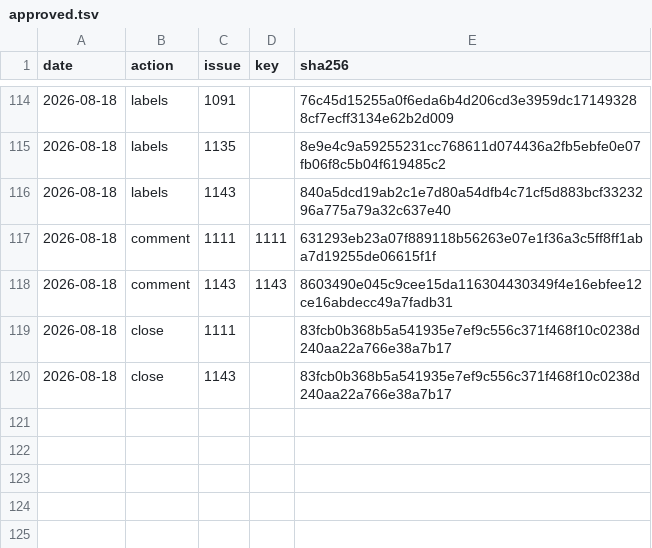
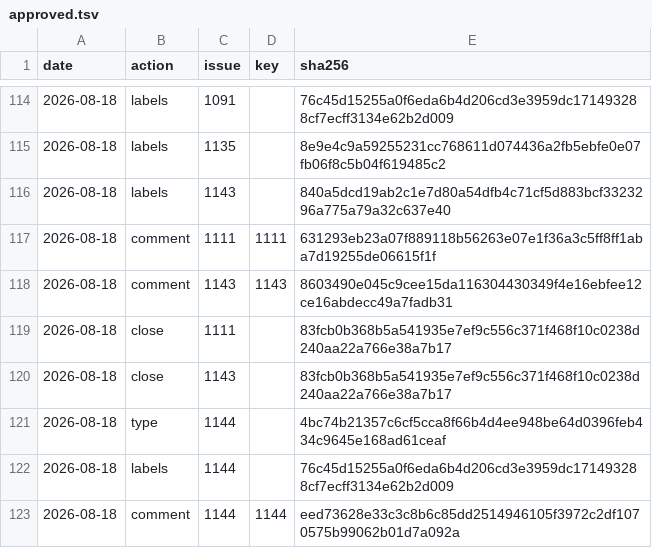
Before and after one commit to d-torrance/M2, a TSV file: bug-triage/approved.tsv, drawn as a sheet; only a part is shown, gaps mark what is left out; the diff names each change by its address in the sheet, - before the commit and + after, or states it on an @@ line.

```diff
--- a/bug-triage/approved.tsv
+++ b/bug-triage/approved.tsv
+row 121: 2026-08-18 | type | 1144 |  | 4bc74b21357c6cf5cca8f66b4d4ee948be64d0396feb434c9645e168ad61ceaf
+row 122: 2026-08-18 | labels | 1144 |  | 76c45d15255a0f6eda6b4d206cd3e3959dc171493288cf7ecff3134e62b2d009
+row 123: 2026-08-18 | comment | 1144 | 1144 | eed73628e33c3c8b6c85dd2514946105f3972c2df1070575b99062b01d7a092a
```
Also changed, not shown: bug-triage/issues.tsv, 2 other files.
